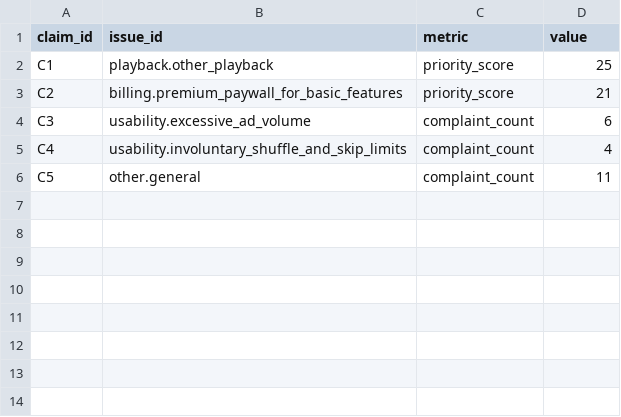
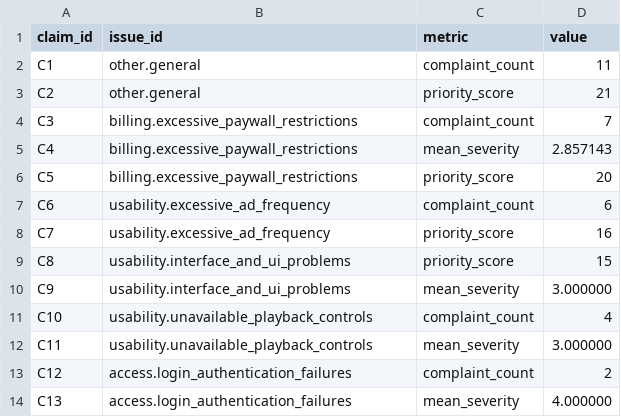
Before and after one commit to adamsamazin/spotify-review-pipeline, a CSV file: cost/pilot_outputs/memo_claims.csv, drawn as a sheet.

```diff
--- a/cost/pilot_outputs/memo_claims.csv
+++ b/cost/pilot_outputs/memo_claims.csv
@@ -1,6 +1,14 @@
 claim_id,issue_id,metric,value
-C1,playback.other_playback,priority_score,25
-C2,billing.premium_paywall_for_basic_features,priority_score,21
-C3,usability.excessive_ad_volume,complaint_count,6
-C4,usability.involuntary_shuffle_and_skip_limits,complaint_count,4
-C5,other.general,complaint_count,11
+C1,other.general,complaint_count,11
+C2,other.general,priority_score,21
+C3,billing.excessive_paywall_restrictions,complaint_count,7
+C4,billing.excessive_paywall_restrictions,mean_severity,2.857143
+C5,billing.excessive_paywall_restrictions,priority_score,20
+C6,usability.excessive_ad_frequency,complaint_count,6
+C7,usability.excessive_ad_frequency,priority_score,16
+C8,usability.interface_and_ui_problems,priority_score,15
+C9,usability.interface_and_ui_problems,mean_severity,3.000000
+C10,usability.unavailable_playback_controls,complaint_count,4
+C11,usability.unavailable_playback_controls,mean_severity,3.000000
+C12,access.login_authentication_failures,complaint_count,2
+C13,access.login_authentication_failures,mean_severity,4.000000
```
Also changed, not shown: cost/cost_lines.csv, cost/pilot_outputs/rank_ranking.csv, 13 other files.
